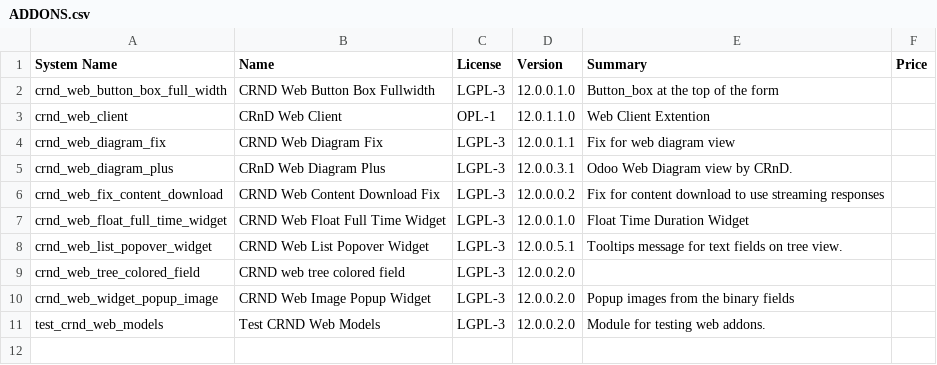
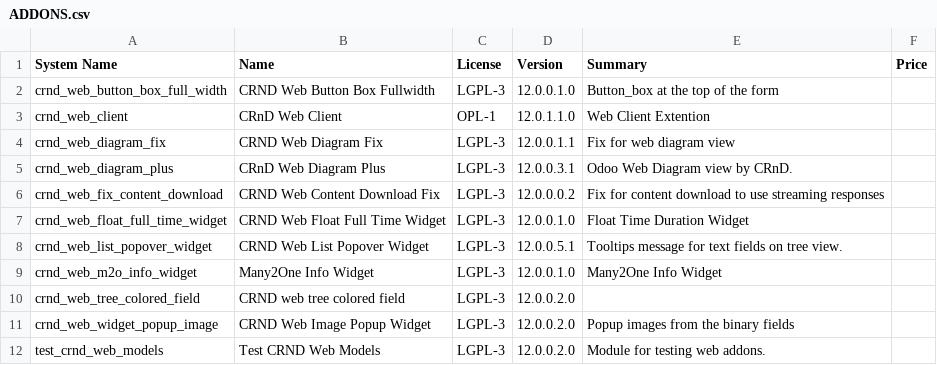
Before and after one commit to crnd-inc/crnd-web, a CSV file: ADDONS.csv, drawn as a sheet.

```diff
--- a/ADDONS.csv
+++ b/ADDONS.csv
@@ -8,2 +8,3 @@
 "crnd_web_list_popover_widget","CRND Web List Popover Widget","LGPL-3","12.0.0.5.1","Tooltips message for text fields on tree view.","",
+"crnd_web_m2o_info_widget","Many2One Info Widget","LGPL-3","12.0.0.1.0","Many2One Info Widget","",
 "crnd_web_tree_colored_field","CRND web tree colored field","LGPL-3","12.0.0.2.0","","",
```
Also changed, not shown: 6 other files.
